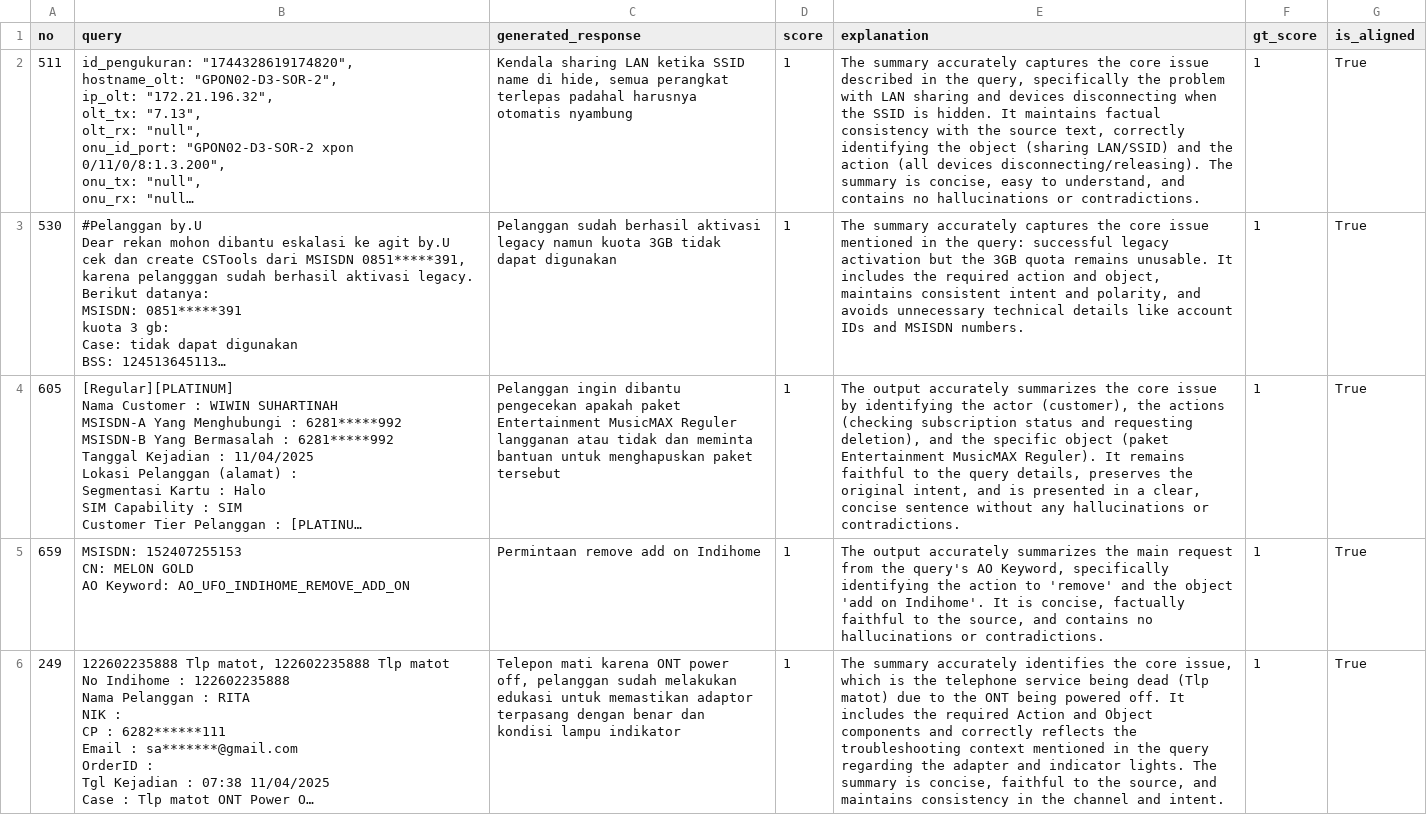
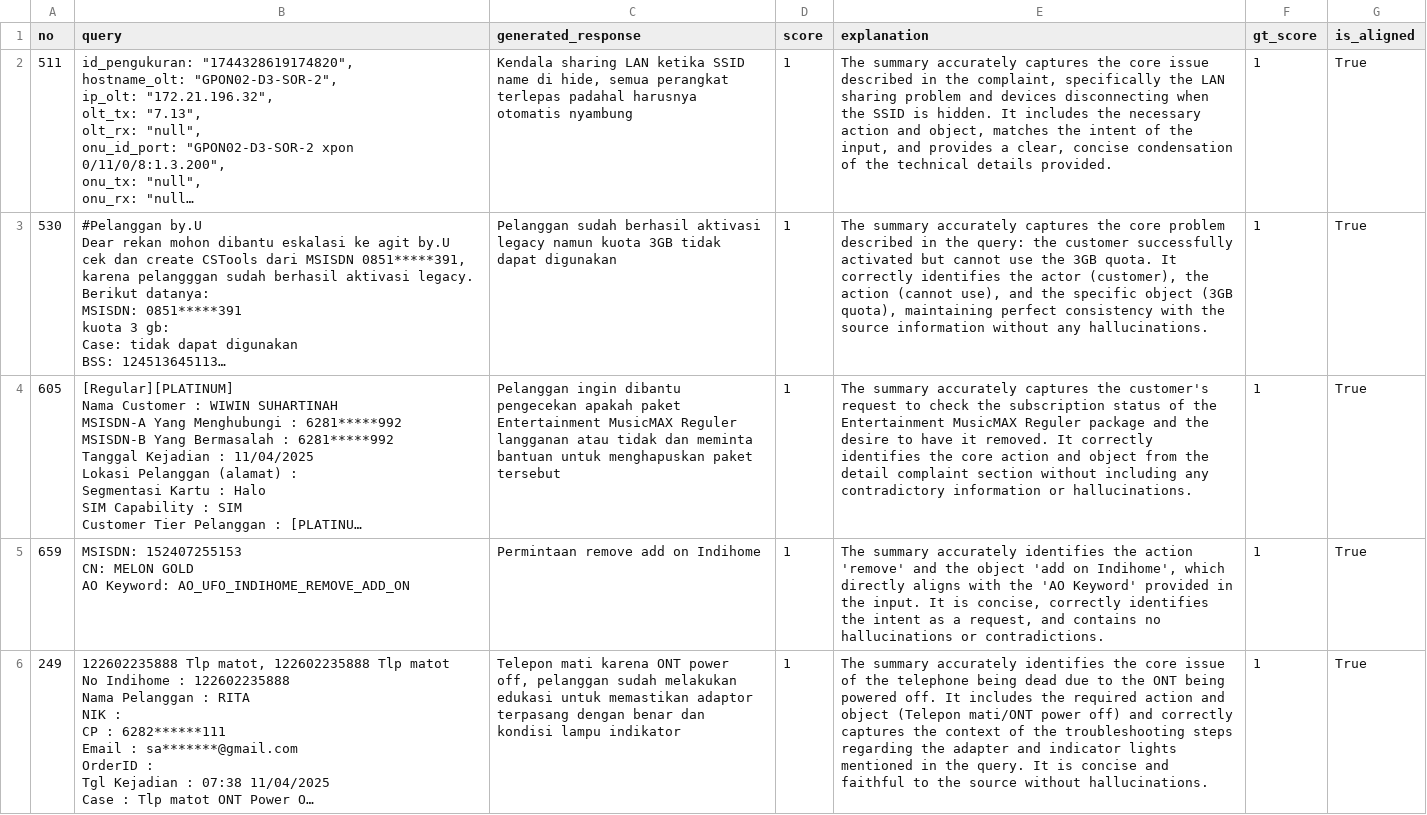
Before and after one commit to gdplabs/gen-ai-sdk-cookbook, a CSV file: gen-ai/tutorials/evaluations/tutorials/custom_evaluator_tutorial/final_results_detail_case_gangguan_correctness.csv, drawn as a sheet; only a part is shown; long unchanged cells end in …; the diff covers the shown part only; the diff names each change by its address in the sheet, - before the commit and + after, or states it on an @@ line.

```diff
--- a/gen-ai/tutorials/evaluations/tutorials/custom_evaluator_tutorial/final_results_detail_case_gangguan_correctness.csv
+++ b/gen-ai/tutorials/evaluations/tutorials/custom_evaluator_tutorial/final_results_detail_case_gangguan_correctness.csv
-E2 (explanation): …in the query, specifically the problem with LAN sharing and devices disconnecting when the SSID is hidden. It maintains factual consistency with the source text, correctly identifying the object (sharing LAN/SSID) and the action (all devices disconnecting/releasing). The summary is concise, easy to understand, and contains no hallucinations or contradictions.
+E2 (explanation): …in the complaint, specifically the LAN sharing problem and devices disconnecting when the SSID is hidden. It includes the necessary action and object, matches the intent of the input, and provides a clear, concise condensation of the technical details provided.
-E3 (explanation): …the core issue mentioned in the query: successful legacy activation but the 3GB quota remains unusable. It includes the required action and object, maintains consistent intent and polarity, and avoids unnecessary technical details like account IDs and MSISDN numbers.
+E3 (explanation): …the core problem described in the query: the customer successfully activated but cannot use the 3GB quota. It correctly identifies the actor (customer), the action (cannot use), and the specific object (3GB quota), maintaining perfect consistency with the source information without any hallucinations.
-E4 (explanation): The output accurately summarizes the core issue by identifying the actor (customer), the actions (checking subscription status and requesting deletion), and the specific object (paket Entertainment MusicMAX Reguler). It remains faithful to the query details, preserves the original intent, and is presented in a clear, concise sentence without any hallucinations or contradictions.
+E4 (explanation): The summary accurately captures the customer's request to check the subscription status of the Entertainment MusicMAX Reguler package and the desire to have it removed. It correctly identifies the core action and object from the detail complaint section without including any contradictory information or hallucinations.
-E5 (explanation): The output accurately summarizes the main request from the query's AO Keyword, specifically identifying the action to 'remove' and the object 'add on Indihome'. It is concise, factually faithful to the source, and contains…
+E5 (explanation): The summary accurately identifies the action 'remove' and the object 'add on Indihome', which directly aligns with the 'AO Keyword' provided in the input. It is concise, correctly identifies the intent as a request, and contains…
-E6 (explanation): …the core issue, which is the telephone service being dead (Tlp matot) due to the ONT being powered off. It includes the required Action and Object components and correctly reflects the troubleshooting context mentioned in the query regarding the adapter and indicator lights. The summary is concise, faithful to the source, and maintains consistency in the channel and intent.
+E6 (explanation): …the core issue of the telephone being dead due to the ONT being powered off. It includes the required action and object (Telepon mati/ONT power off) and correctly captures the context of the troubleshooting steps regarding the adapter and indicator lights mentioned in the query. It is concise and faithful to the source without hallucinations.
```
Also changed, not shown: 5 edited cells elsewhere in this file, 46 other files.
